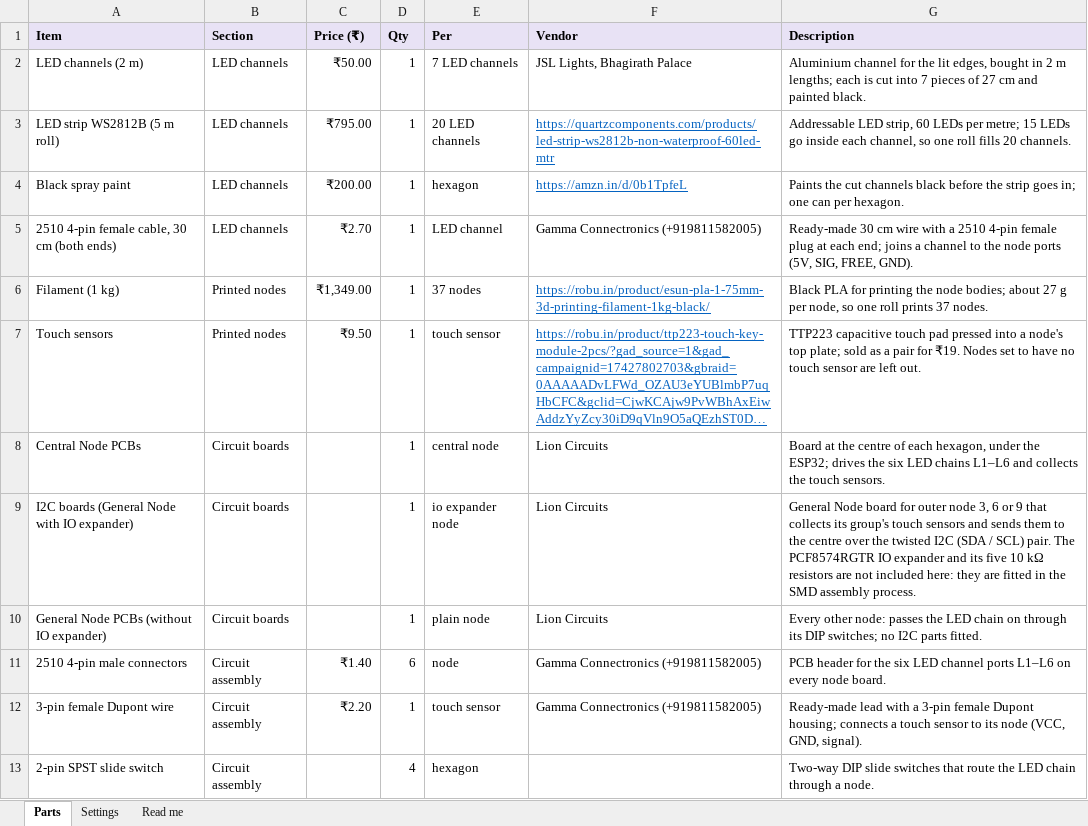
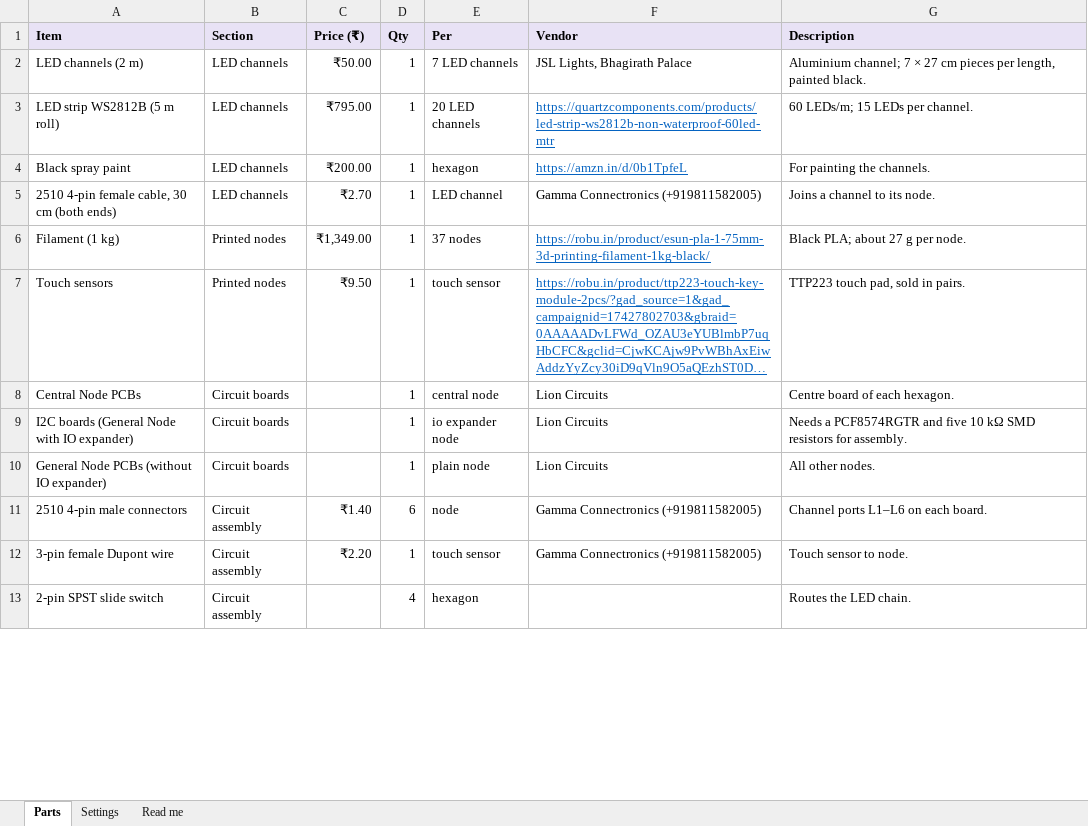
Before and after one commit to SanchakGarg/Hexagon-generator, an Excel workbook: parts.xlsx, sheet Parts, drawn as a sheet; only a part is shown; long unchanged cells end in …; values as stored, in another font and other column widths than the file's, no borders; the diff covers the shown part only; the diff names each change by its address in the sheet, - before the commit and + after, or states it on an @@ line.

Commit message:
update: parts list descriptions made brief; I2C boards note the PCF8574RGTR and five 10 kΩ resistors needed for assembly

```diff
--- a/parts.xlsx (sheet Parts)
+++ b/parts.xlsx (sheet Parts)
-G2 (Description): Aluminium channel for the lit edges, bought in 2 m lengths; each is cut into 7 pieces of 27 cm and painted black.
+G2 (Description): Aluminium channel; 7 × 27 cm pieces per length, painted black.
-G3 (Description): Addressable LED strip, 60 LEDs per metre; 15 LEDs go inside each channel, so one roll fills 20 channels.
+G3 (Description): 60 LEDs/m; 15 LEDs per channel.
-G4 (Description): Paints the cut channels black before the strip goes in; one can per hexagon.
+G4 (Description): For painting the channels.
-G5 (Description): Ready-made 30 cm wire with a 2510 4-pin female plug at each end; joins a channel to the node ports (5V, SIG, FREE, GND).
+G5 (Description): Joins a channel to its node.
-G6 (Description): Black PLA for printing the node bodies; about 27 g per node, so one roll prints 37 nodes.
+G6 (Description): Black PLA; about 27 g per node.
-G7 (Description): TTP223 capacitive touch pad pressed into a node's top plate; sold as a pair for ₹19. Nodes set to have no touch sensor are left out.
+G7 (Description): TTP223 touch pad, sold in pairs.
-G8 (Description): Board at the centre of each hexagon, under the ESP32; drives the six LED chains L1–L6 and collects the touch sensors.
+G8 (Description): Centre board of each hexagon.
-G9 (Description): General Node board for outer node 3, 6 or 9 that collects its group's touch sensors and sends them to the centre over the twisted I2C (SDA / SCL) pair. The PCF8574RGTR IO expander and its five 10 kΩ resistors are not included here: they are fitted in the SMD assembly process.
+G9 (Description): Needs a PCF8574RGTR and five 10 kΩ SMD resistors for assembly.
-G10 (Description): Every other node: passes the LED chain on through its DIP switches; no I2C parts fitted.
+G10 (Description): All other nodes.
-G11 (Description): PCB header for the six LED channel ports L1–L6 on every node board.
+G11 (Description): Channel ports L1–L6 on each board.
-G12 (Description): Ready-made lead with a 3-pin female Dupont housing; connects a touch sensor to its node (VCC, GND, signal).
+G12 (Description): Touch sensor to node.
-G13 (Description): Two-way DIP slide switches that route the LED chain through a node.
+G13 (Description): Routes the LED chain.
```
Also changed, not shown: 11 edited cells elsewhere in this sheet.
